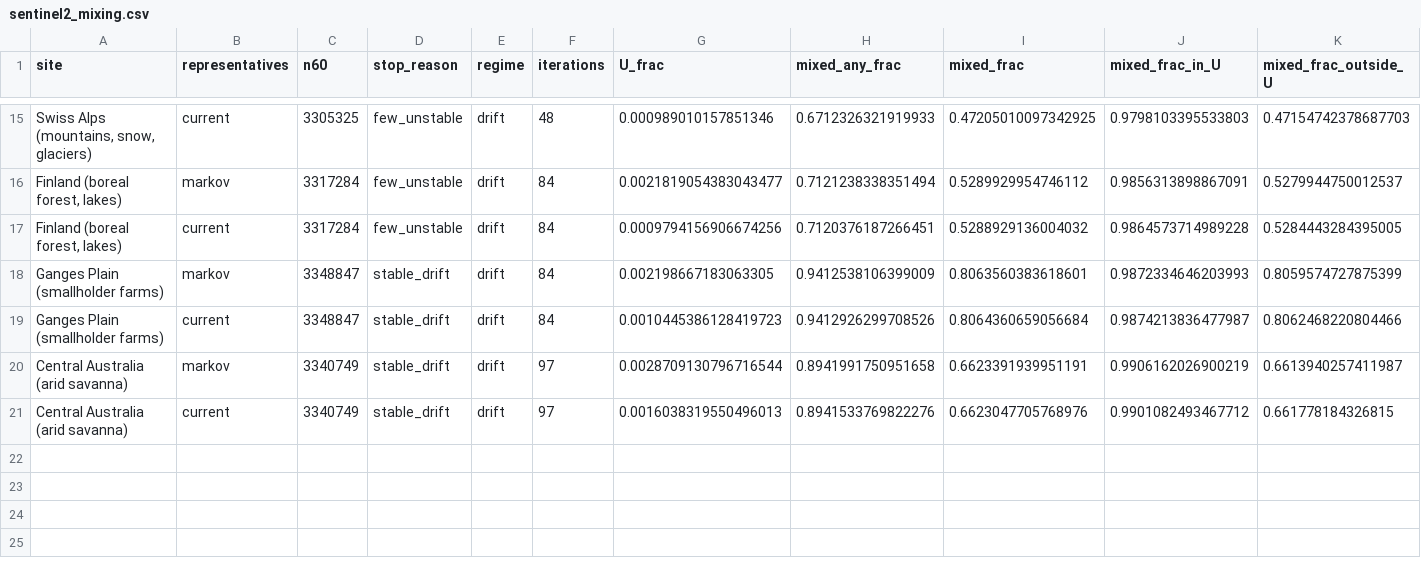
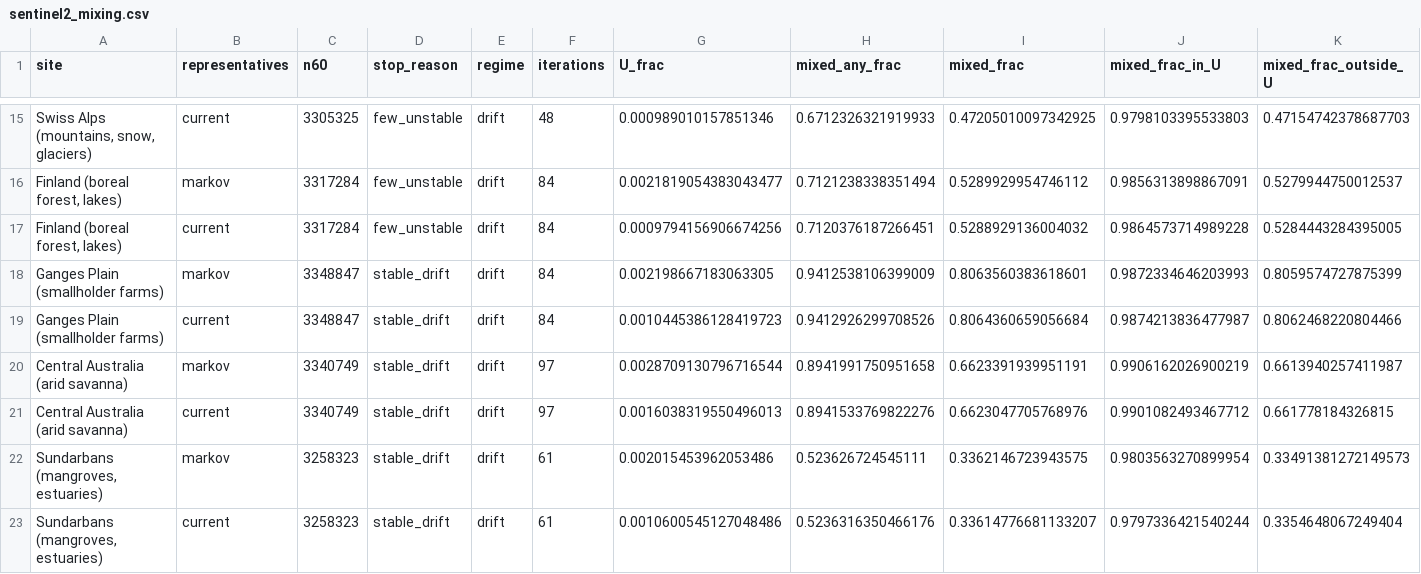
Before and after one commit to busimm3318/Markov-K-means, a CSV file: experiments/results/sentinel2_mixing.csv, drawn as a sheet; only a part is shown, gaps mark what is left out; rows hold the shown columns only; the diff names each change by its address in the sheet, - before the commit and + after, or states it on an @@ line.

```diff
--- a/experiments/results/sentinel2_mixing.csv
+++ b/experiments/results/sentinel2_mixing.csv
+row 22: Sundarbans (mangroves, estuaries) | markov | 3258323 | stable_drift | drift | 61 | 0.002015453962053486 | 0.523626724545111 | 0.3362146723943575 | 0.9803563270899954 | 0.33491381272149573
+row 23: Sundarbans (mangroves, estuaries) | current | 3258323 | stable_drift | drift | 61 | 0.0010600545127048486 | 0.5236316350466176 | 0.33614776681133207 | 0.9797336421540244 | 0.3354648067249404
```
Also changed, not shown: experiments/results/sentinel2_rules.csv, experiments/results/sentinel2_runs.csv, 1 other file.
